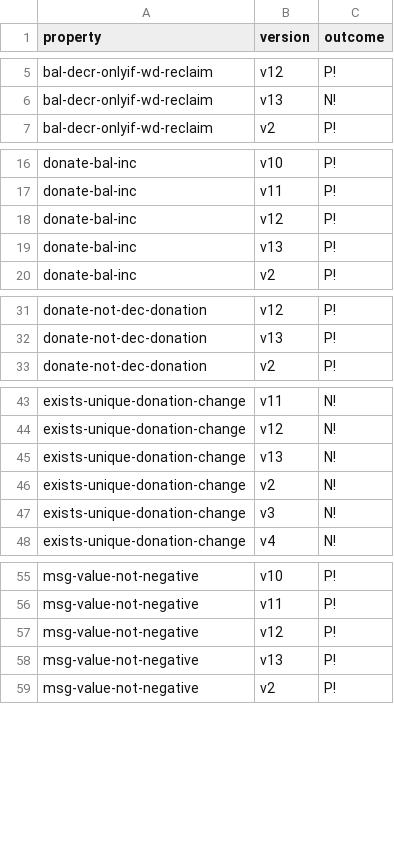
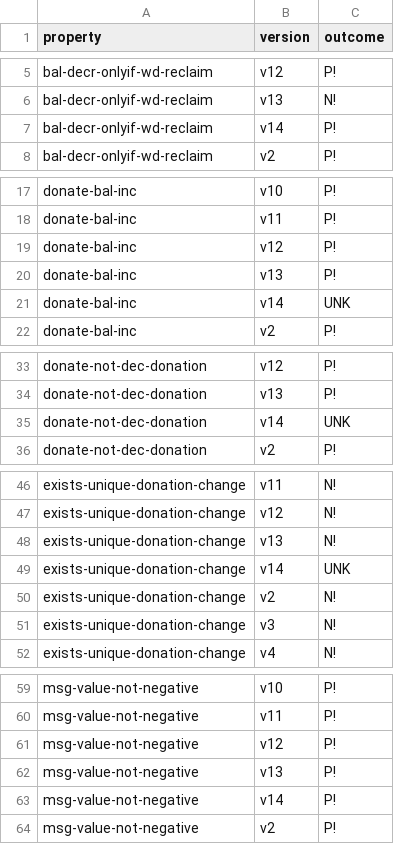
Before and after one commit to Eic17H/contracts-verification-benchmark, a CSV file: contracts/crowdfund/solcmc-z3.csv, drawn as a sheet; only a part is shown, gaps mark what is left out; the diff covers the shown part only.

```diff
--- a/contracts/crowdfund/solcmc-z3.csv
+++ b/contracts/crowdfund/solcmc-z3.csv
@@ -6,2 +6,3 @@ bal-decr-onlyif-wd-reclaim,v12,P!
 bal-decr-onlyif-wd-reclaim,v13,N!
+bal-decr-onlyif-wd-reclaim,v14,P!
 bal-decr-onlyif-wd-reclaim,v2,P!
@@ -19,2 +20,3 @@ donate-bal-inc,v12,P!
 donate-bal-inc,v13,P!
+donate-bal-inc,v14,UNK
 donate-bal-inc,v2,P!
@@ -32,2 +34,3 @@ donate-not-dec-donation,v12,P!
 donate-not-dec-donation,v13,P!
+donate-not-dec-donation,v14,UNK
 donate-not-dec-donation,v2,P!
@@ -45,2 +48,3 @@ exists-unique-donation-change,v12,N!
 exists-unique-donation-change,v13,N!
+exists-unique-donation-change,v14,UNK
 exists-unique-donation-change,v2,N!
@@ -58,2 +62,3 @@ msg-value-not-negative,v12,P!
 msg-value-not-negative,v13,P!
+msg-value-not-negative,v14,P!
 msg-value-not-negative,v2,P!
```
Also changed, not shown: 6 added rows and 2 edited cells elsewhere in this file, contracts/crowdfund/ground-truth.csv, contracts/crowdfund/solcmc-eld.csv, 2 other files.
